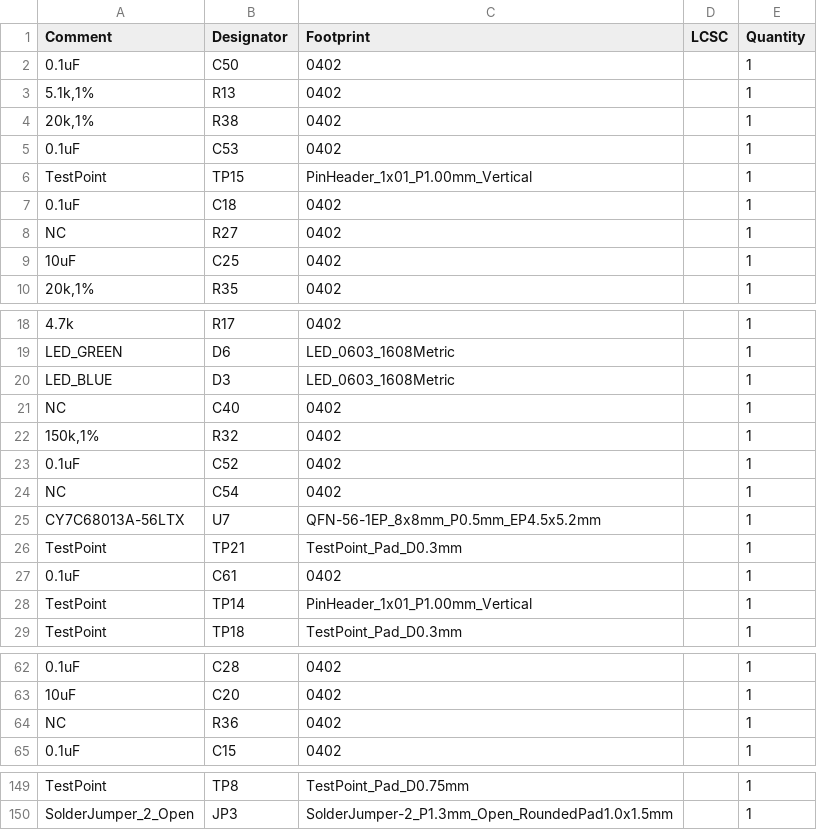
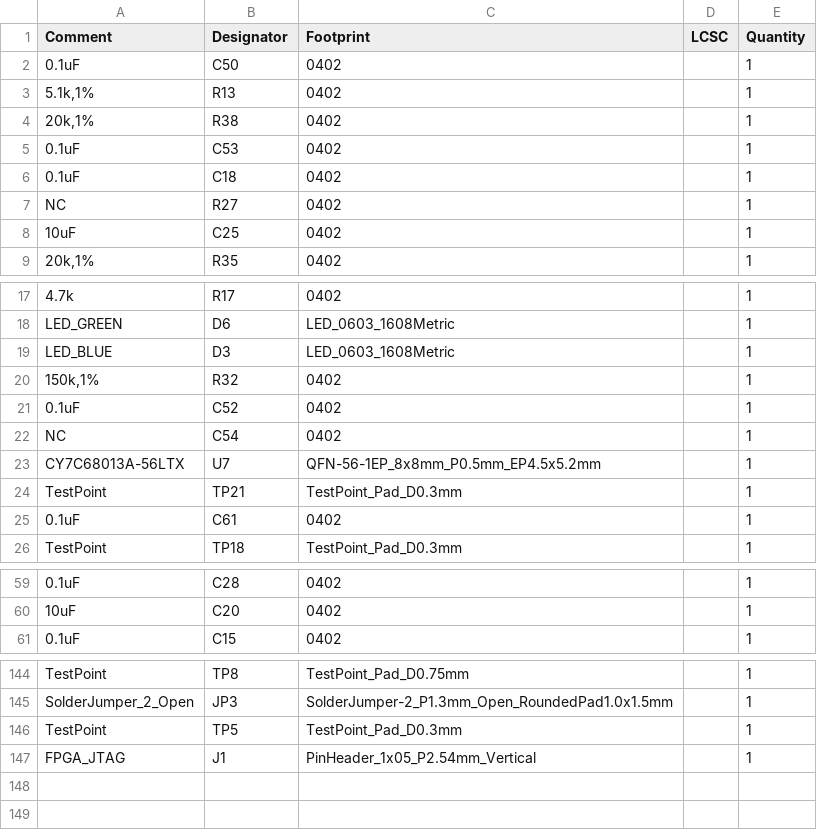
Before and after one commit to vllogic/dalishen_pi_h7p20, a CSV file: hardware/usb_sniffer_h7p20/production_files.2025606/BOM-usb_sniffer_h7p20.forJLC.csv, drawn as a sheet; only a part is shown, gaps mark what is left out; removed rows and columns are numbered as before the commit, all else as after; the diff covers the shown part only; the diff names each change by its address in the sheet, - before the commit and + after, or states it on an @@ line.

```diff
--- a/hardware/usb_sniffer_h7p20/production_files.2025606/BOM-usb_sniffer_h7p20.forJLC.csv
+++ b/hardware/usb_sniffer_h7p20/production_files.2025606/BOM-usb_sniffer_h7p20.forJLC.csv
-row 6: TestPoint | TP15 | PinHeader_1x01_P1.00mm_Vertical |  | 1
-row 21: NC | C40 | 0402 |  | 1
-row 28: TestPoint | TP14 | PinHeader_1x01_P1.00mm_Vertical |  | 1
-row 64: NC | R36 | 0402 |  | 1
+row 146: TestPoint | TP5 | TestPoint_Pad_D0.3mm |  | 1
+row 147: FPGA_JTAG | J1 | PinHeader_1x05_P2.54mm_Vertical |  | 1
```
Also changed, not shown: 1 removed row elsewhere in this file, hardware/usb_sniffer_h7p20/production_files.2025606/BOM-usb_sniffer_h7p20.csv, hardware/usb_sniffer_h7p20/production_files.2025606/CPL-usb_sniffer_h7p20.csv, 8 other files.
